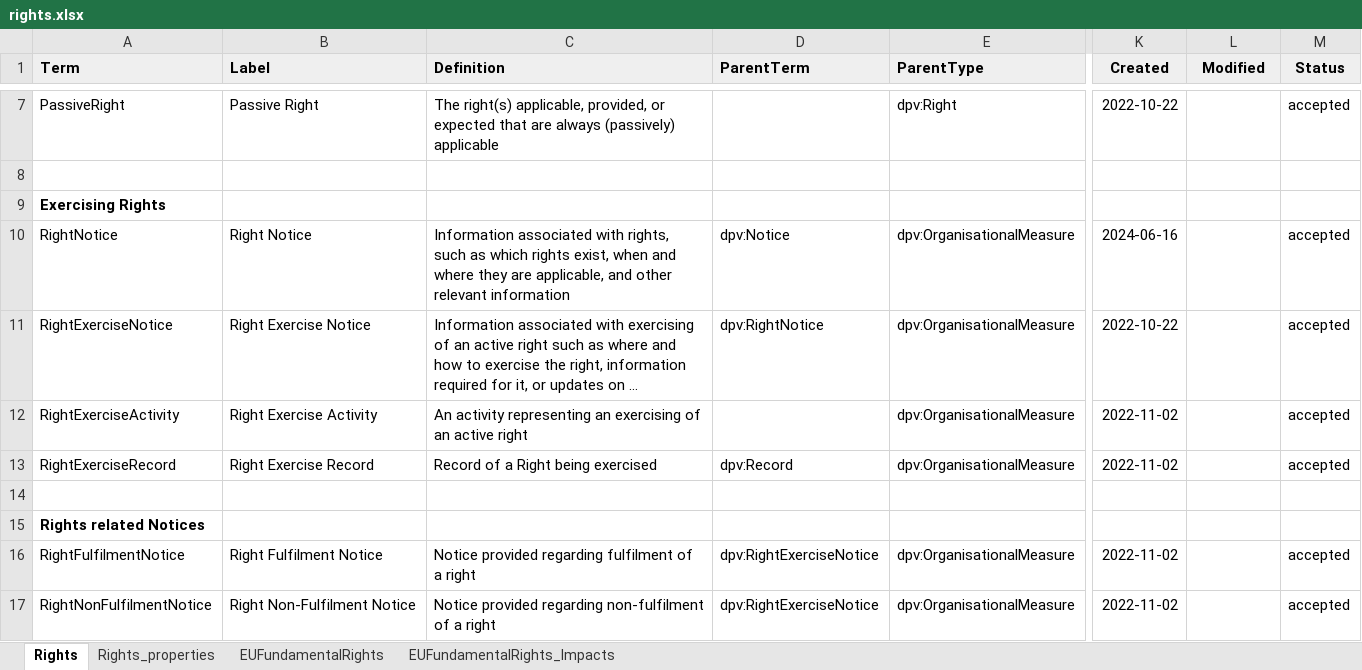
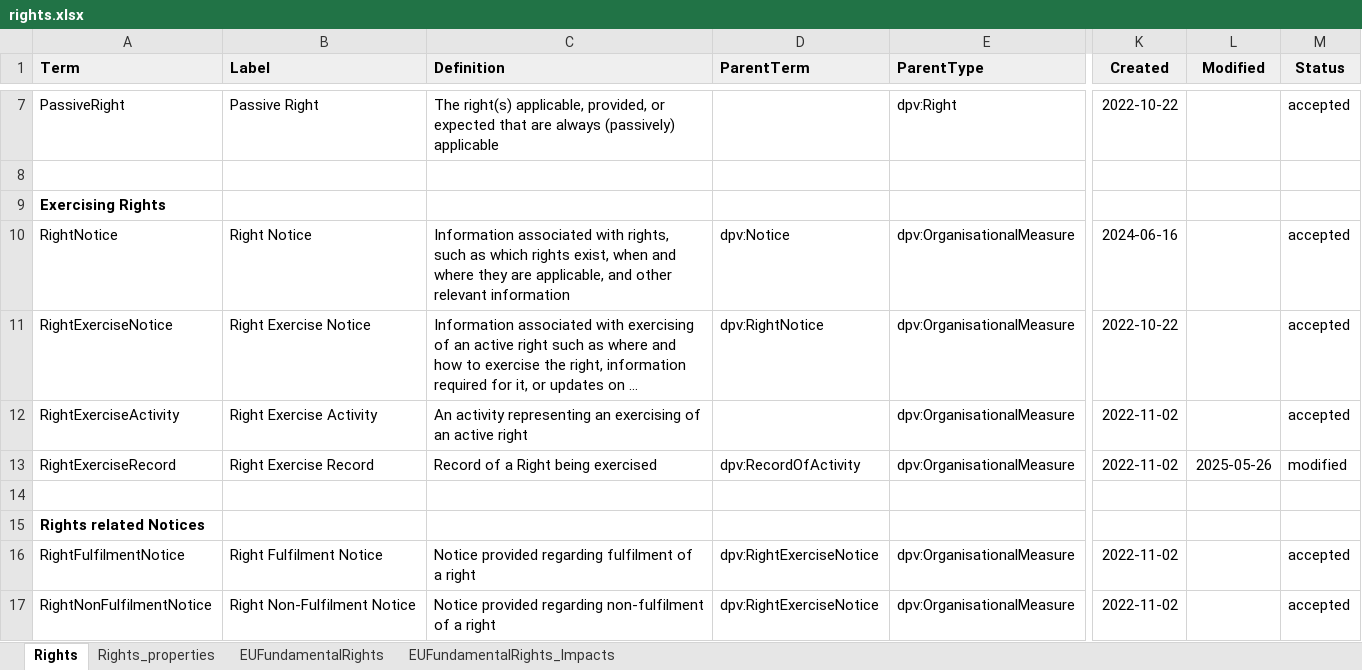
Before and after one commit to w3c/dpv, an Excel workbook: code/vocab_csv/rights.xlsx, sheet Rights, drawn as a sheet; only a part is shown, gaps mark what is left out; long unchanged cells end in …; values as stored, in another font and other column widths than the file's, no borders; charts and pictures and conditional formats not drawn; the diff names each change by its address in the sheet, - before the commit and + after, or states it on an @@ line.

Commit message:
fix parent of dpv:RightExerciseRecord
- closes #286
- change parent of dpv:RightExerciseRecord to dpv:RecordOfActivity
- contains RDF and HTML updates

```diff
--- a/code/vocab_csv/rights.xlsx (sheet Rights)
+++ b/code/vocab_csv/rights.xlsx (sheet Rights)
-D13 (ParentTerm): dpv:Record
+D13 (ParentTerm): dpv:RecordOfActivity
-L13 (Modified): (empty)
+L13 (Modified): 2025-05-26
-M13 (Status): accepted
+M13 (Status): modified
```
Also changed, not shown: 14 other files.
